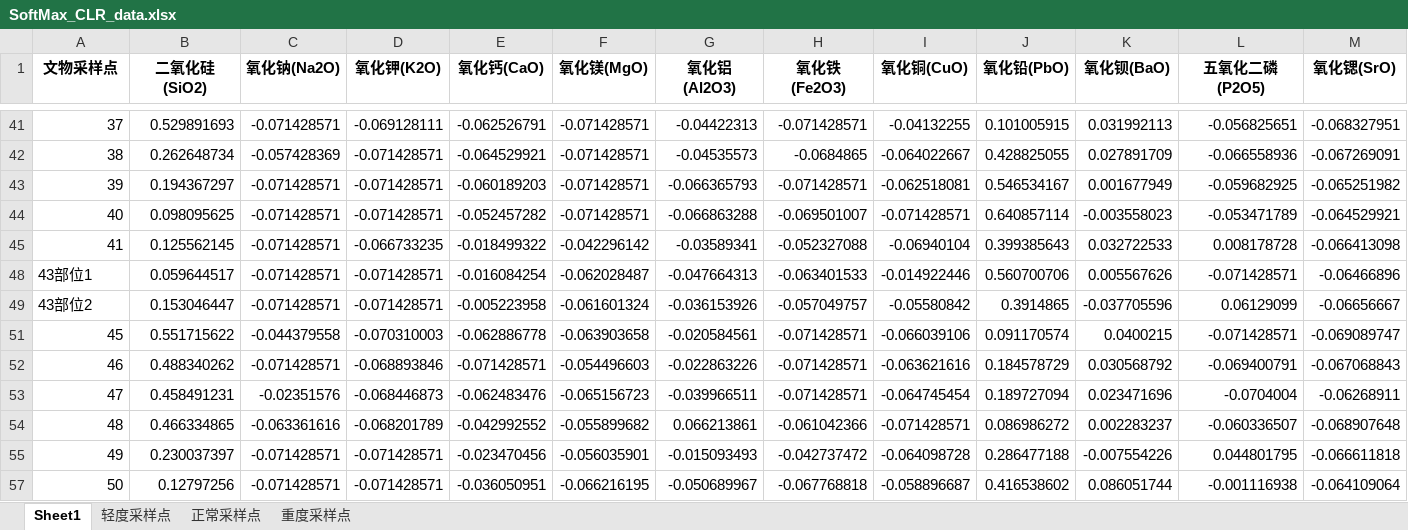
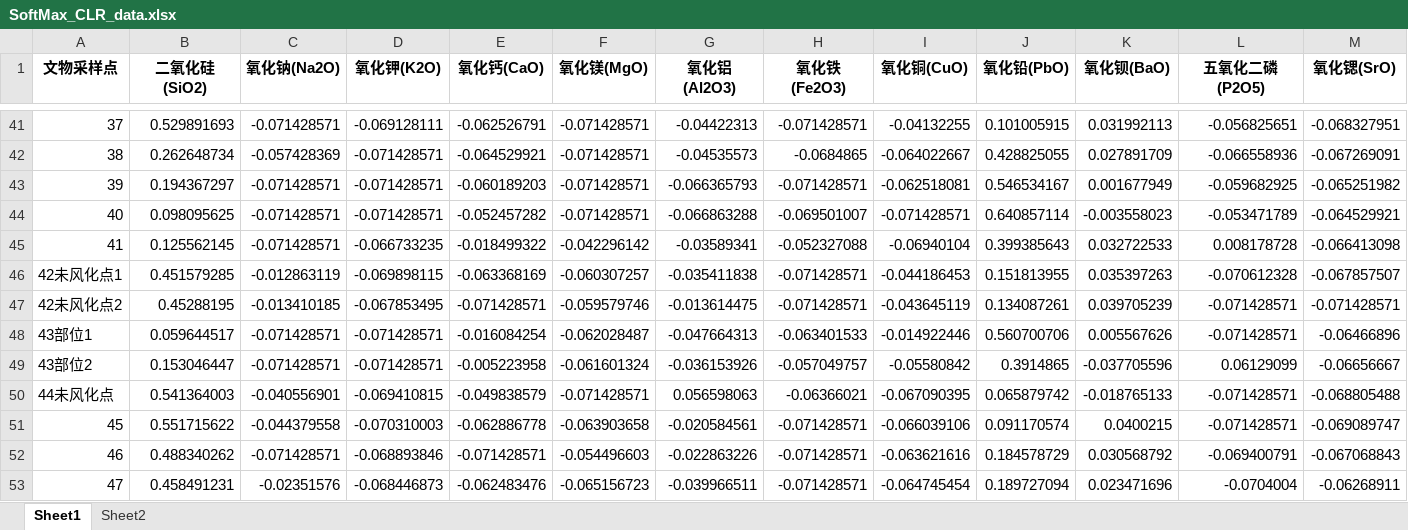
Before and after one commit to wudixzy/MathGame2, an Excel workbook: SoftMax_CLR_data.xlsx, sheet Sheet1, drawn as a sheet; only a part is shown, gaps mark what is left out; the shorter side is filled out with more unchanged rows; values as stored, in another font and other column widths than the file's, no borders; rows hold the shown columns only; the diff covers the shown part only; the diff names each change by its address in the sheet, - before the commit and + after, or states it on an @@ line.

```diff
--- a/SoftMax_CLR_data.xlsx (sheet Sheet1)
+++ b/SoftMax_CLR_data.xlsx (sheet Sheet1)
-sheet tab: 轻度采样点
+sheet tab: Sheet2
-sheet tab: 正常采样点
-sheet tab: 重度采样点
@@ row 46 unhidden: 42未风化点1 | 0.451579285 | -0.012863119 | -0.069898115 | -0.063368169 | -0.060307257 | -0.035411838 | -0.071428571 | -0.044186453 | 0.151813955 | 0.035397263 | -0.070612328 | -0.067857507 @@
@@ row 47 unhidden: 42未风化点2 | 0.45288195 | -0.013410185 | -0.067853495 | -0.071428571 | -0.059579746 | -0.013614475 | -0.071428571 | -0.043645119 | 0.134087261 | 0.039705239 | -0.071428571 | -0.071428571 @@
@@ row 50 unhidden: 44未风化点 | 0.541364003 | -0.040556901 | -0.069410815 | -0.049838579 | -0.071428571 | 0.056598063 | -0.06366021 | -0.067090395 | 0.065879742 | -0.018765133 | -0.071428571 | -0.068805488 @@
```
Also changed, not shown: 10 hidden or unhidden rows elsewhere in this sheet, sheet Sheet2, Merged_SoftMax_CLR_data.xlsx, 6 other files.
